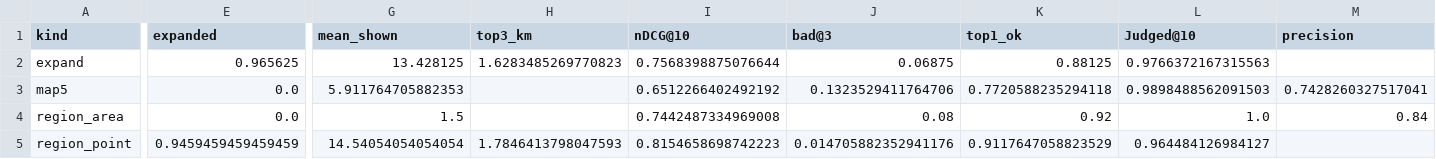
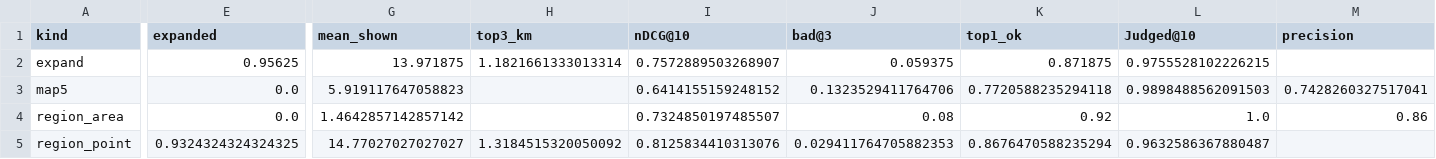
Before and after one commit to Orange1001Project/store-search, a CSV file: results/service_pipeline/x23/summary_test.csv, drawn as a sheet; only a part is shown, gaps mark what is left out; the diff names each change by its address in the sheet, - before the commit and + after, or states it on an @@ line.

```diff
--- a/results/service_pipeline/x23/summary_test.csv
+++ b/results/service_pipeline/x23/summary_test.csv
-E2 (expanded): 0.965625
+E2 (expanded): 0.95625
-G2 (mean_shown): 13.428125
+G2 (mean_shown): 13.971875
-H2 (top3_km): 1.6283485269770823
+H2 (top3_km): 1.1821661333013314
-I2 (nDCG@10): 0.7568398875076644
+I2 (nDCG@10): 0.7572889503268907
-J2 (bad@3): 0.06875
+J2 (bad@3): 0.059375
-K2 (top1_ok): 0.88125
+K2 (top1_ok): 0.871875
-L2 (Judged@10): 0.9766372167315563
+L2 (Judged@10): 0.9755528102226215
-G3 (mean_shown): 5.911764705882353
+G3 (mean_shown): 5.919117647058823
-I3 (nDCG@10): 0.6512266402492192
+I3 (nDCG@10): 0.6414155159248152
-G4 (mean_shown): 1.5
+G4 (mean_shown): 1.4642857142857142
-I4 (nDCG@10): 0.7442487334969008
+I4 (nDCG@10): 0.7324850197485507
-M4 (precision): 0.84
+M4 (precision): 0.86
-E5 (expanded): 0.9459459459459459
+E5 (expanded): 0.9324324324324325
-G5 (mean_shown): 14.54054054054054
+G5 (mean_shown): 14.77027027027027
-H5 (top3_km): 1.7846413798047593
+H5 (top3_km): 1.3184515320050092
-I5 (nDCG@10): 0.8154658698742223
+I5 (nDCG@10): 0.8125834410313076
-J5 (bad@3): 0.014705882352941176
+J5 (bad@3): 0.029411764705882353
-K5 (top1_ok): 0.9117647058823529
+K5 (top1_ok): 0.8676470588235294
-L5 (Judged@10): 0.964484126984127
+L5 (Judged@10): 0.9632586367880487
```
Also changed, not shown: results/service_pipeline/x1/curve_dev.csv, results/service_pipeline/x1/per_instance_dev.csv, 11 other files.
